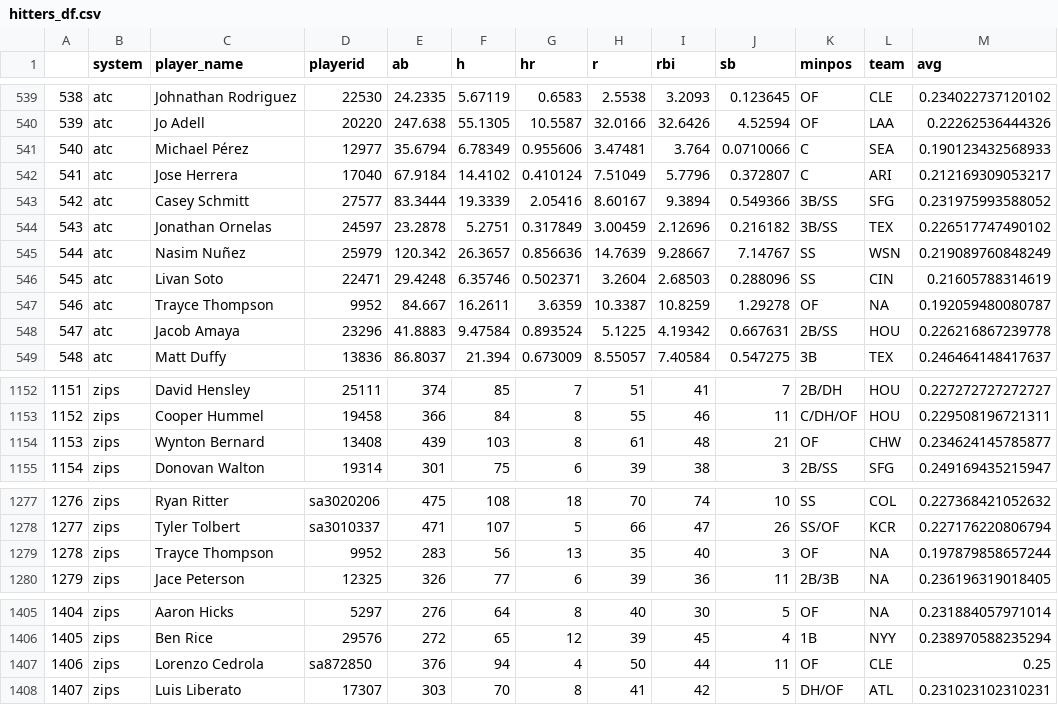
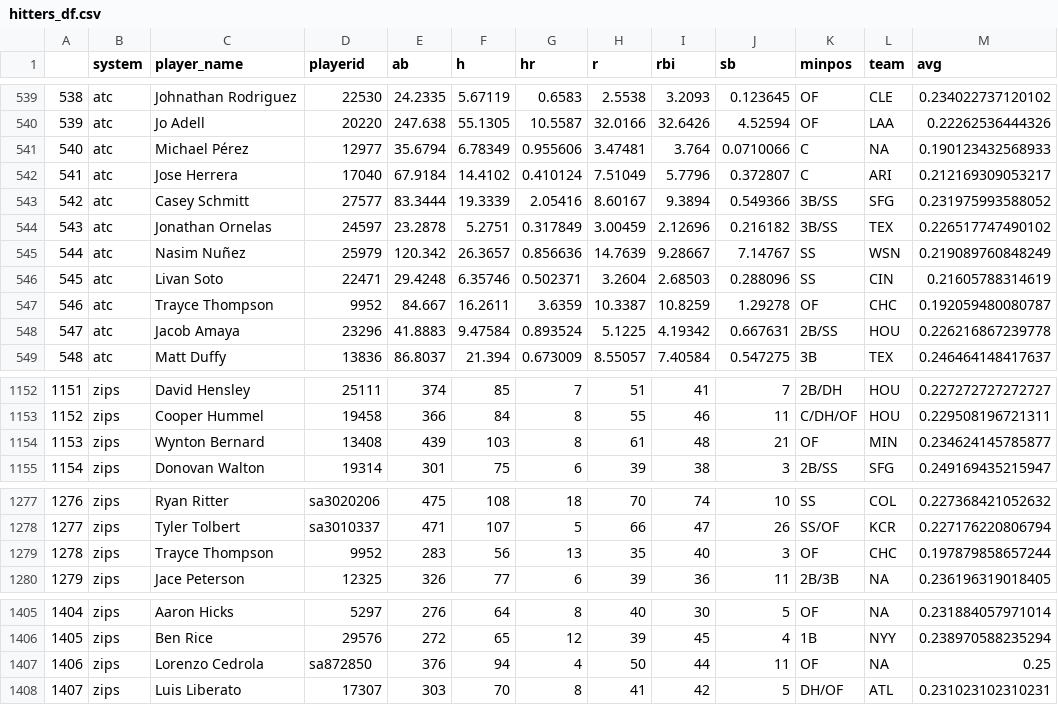
Before and after one commit to bdidds2/Betting, a CSV file: ottoneu/hitters_df.csv, drawn as a sheet; only a part is shown, gaps mark what is left out; the diff covers the shown part only.

```diff
--- a/ottoneu/hitters_df.csv
+++ b/ottoneu/hitters_df.csv
@@ -540,3 +540,3 @@
 "539","atc","Jo Adell","20220",247.638,55.1305,10.5587,32.0166,32.6426,4.52594,"OF","LAA",0.22262536444326
-"540","atc","Michael Pérez","12977",35.6794,6.78349,0.955606,3.47481,3.764,0.0710066,"C","SEA",0.190123432568933
+"540","atc","Michael Pérez","12977",35.6794,6.78349,0.955606,3.47481,3.764,0.0710066,"C",NA,0.190123432568933
 "541","atc","Jose Herrera","17040",67.9184,14.4102,0.410124,7.51049,5.7796,0.372807,"C","ARI",0.212169309053217
@@ -546,3 +546,3 @@
 "545","atc","Livan Soto","22471",29.4248,6.35746,0.502371,3.2604,2.68503,0.288096,"SS","CIN",0.21605788314619
-"546","atc","Trayce Thompson","9952",84.667,16.2611,3.6359,10.3387,10.8259,1.29278,"OF",NA,0.192059480080787
+"546","atc","Trayce Thompson","9952",84.667,16.2611,3.6359,10.3387,10.8259,1.29278,"OF","CHC",0.192059480080787
 "547","atc","Jacob Amaya","23296",41.8883,9.47584,0.893524,5.1225,4.19342,0.667631,"2B/SS","HOU",0.226216867239778
@@ -1153,3 +1153,3 @@
 "1152","zips","Cooper Hummel","19458",366,84,8,55,46,11,"C/DH/OF","HOU",0.229508196721311
-"1153","zips","Wynton Bernard","13408",439,103,8,61,48,21,"OF","CHW",0.234624145785877
+"1153","zips","Wynton Bernard","13408",439,103,8,61,48,21,"OF","MIN",0.234624145785877
 "1154","zips","Donovan Walton","19314",301,75,6,39,38,3,"2B/SS","SFG",0.249169435215947
@@ -1278,3 +1278,3 @@
 "1277","zips","Tyler Tolbert","sa3010337",471,107,5,66,47,26,"SS/OF","KCR",0.227176220806794
-"1278","zips","Trayce Thompson","9952",283,56,13,35,40,3,"OF",NA,0.197879858657244
+"1278","zips","Trayce Thompson","9952",283,56,13,35,40,3,"OF","CHC",0.197879858657244
 "1279","zips","Jace Peterson","12325",326,77,6,39,36,11,"2B/3B",NA,0.236196319018405
@@ -1406,3 +1406,3 @@
 "1405","zips","Ben Rice","29576",272,65,12,39,45,4,"1B","NYY",0.238970588235294
-"1406","zips","Lorenzo Cedrola","sa872850",376,94,4,50,44,11,"OF","CLE",0.25
+"1406","zips","Lorenzo Cedrola","sa872850",376,94,4,50,44,11,"OF",NA,0.25
 "1407","zips","Luis Liberato","17307",303,70,8,41,42,5,"DH/OF","ATL",0.231023102310231
```
Also changed, not shown: 18 edited cells elsewhere in this file, ottoneu/all_hitters.csv, ottoneu/bum_bum_pitchers.csv, 4 other files.
